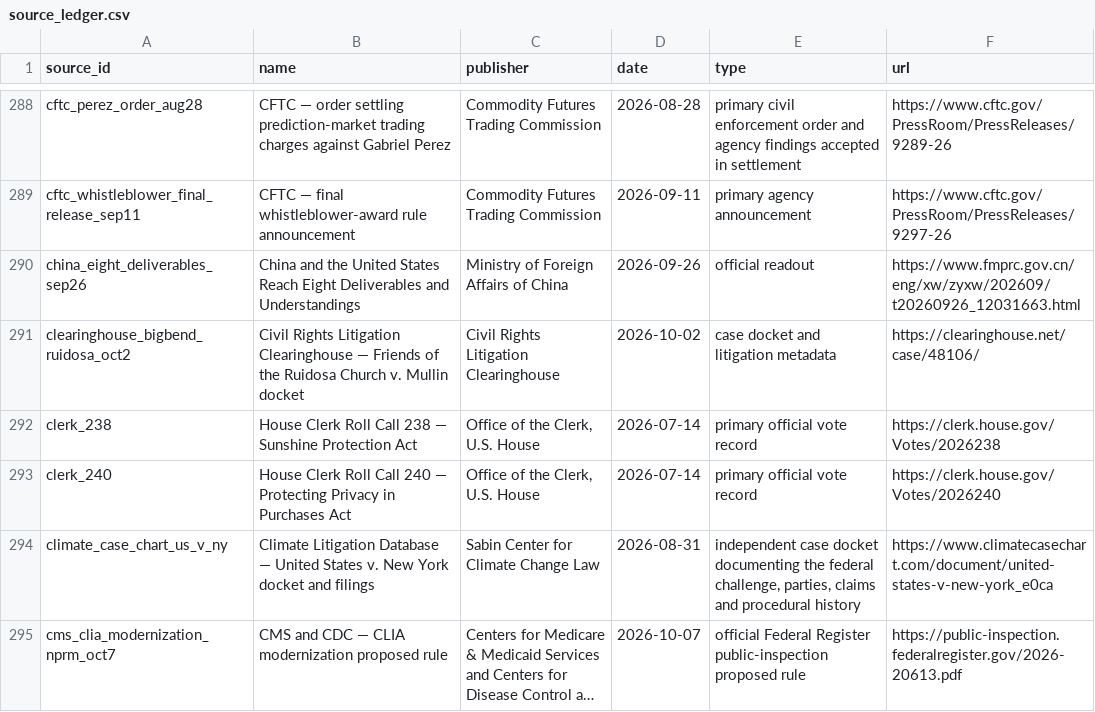
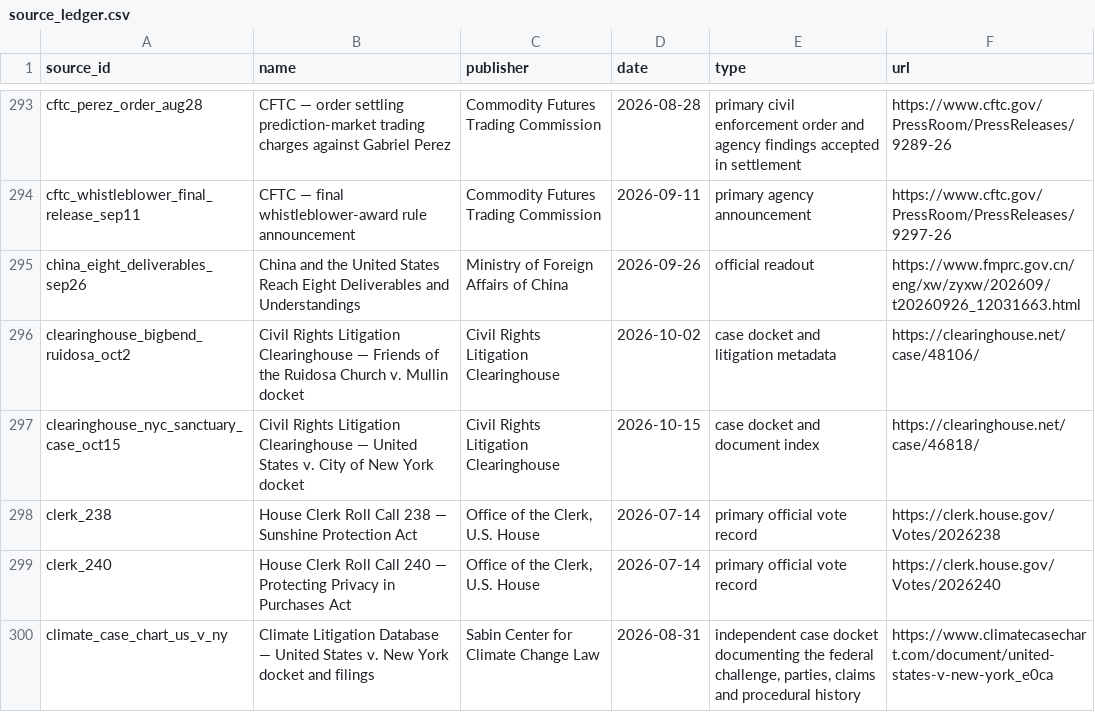
Before and after one commit to PauseBeforeHarmProtocol/the-record, a CSV file: data/source_ledger.csv, drawn as a sheet; only a part is shown, gaps mark what is left out; the shorter side is filled out with more unchanged rows; long unchanged cells end in …; the diff covers the shown part only.

```diff
--- a/data/source_ledger.csv
+++ b/data/source_ledger.csv
@@ -291,2 +296,3 @@ china_eight_deliverables_sep26,China and the United States Reach Eight Deliverab
 clearinghouse_bigbend_ruidosa_oct2,Civil Rights Litigation Clearinghouse — Friends of the Ruidosa Church v. Mullin docket,Civil Rights Litigation Clearinghouse,2026-10-02,case docket and litigation metadata,https://clearinghouse.net/case/48106/
+clearinghouse_nyc_sanctuary_case_oct15,Civil Rights Litigation Clearinghouse — United States v. City of New York docket,Civil Rights Litigation Clearinghouse,2026-10-15,case docket and document index,https://clearinghouse.net/case/46818/
 clerk_238,House Clerk Roll Call 238 — Sunshine Protection Act,"Office of the Clerk, U.S. House",2026-07-14,primary official vote record,https://clerk.house.gov/Votes/2026238
```
Also changed, not shown: 12 added rows elsewhere in this file, 43 other files.
